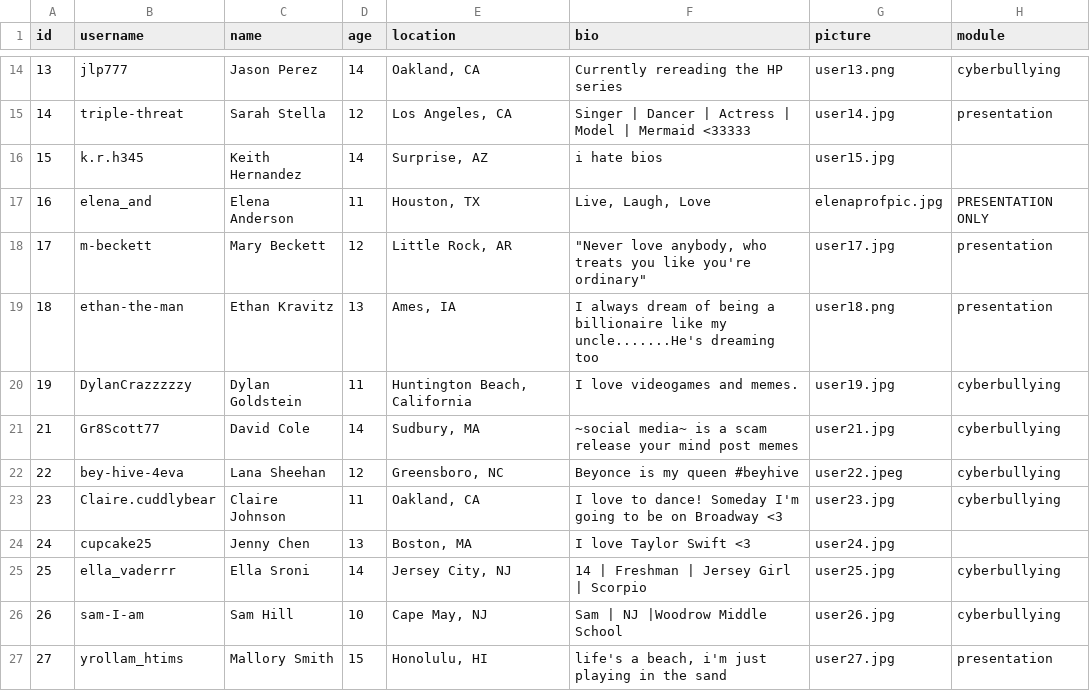
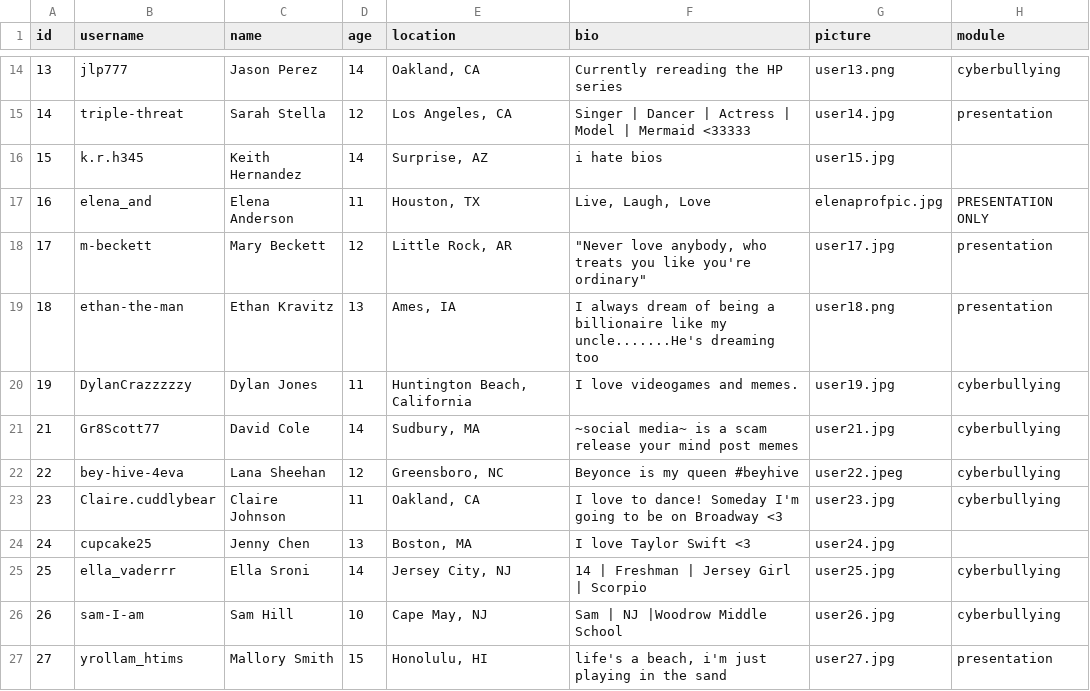
Before and after one commit to social-media-testdrive/truman_testdrive, a CSV file: input/bots.csv, drawn as a sheet; only a part is shown, gaps mark what is left out.

Commit message:
Updated one bot name

```diff
--- a/input/bots.csv
+++ b/input/bots.csv
@@ -19,3 +19,3 @@ id,username,name,age,location,bio,picture,module
 18,ethan-the-man,Ethan Kravitz,13,"Ames, IA",I always dream of being a billionaire like my uncle.......He's dreaming too,user18.png,presentation
-19,DylanCrazzzzzy,Dylan Goldstein,11,"Huntington Beach, California",I love videogames and memes.,user19.jpg,cyberbullying
+19,DylanCrazzzzzy,Dylan Jones,11,"Huntington Beach, California",I love videogames and memes.,user19.jpg,cyberbullying
 21,Gr8Scott77,David Cole,14,"Sudbury, MA",~social media~ is a scam release your mind post memes,user21.jpg,cyberbullying
```
Also changed, not shown: 3 other files.
